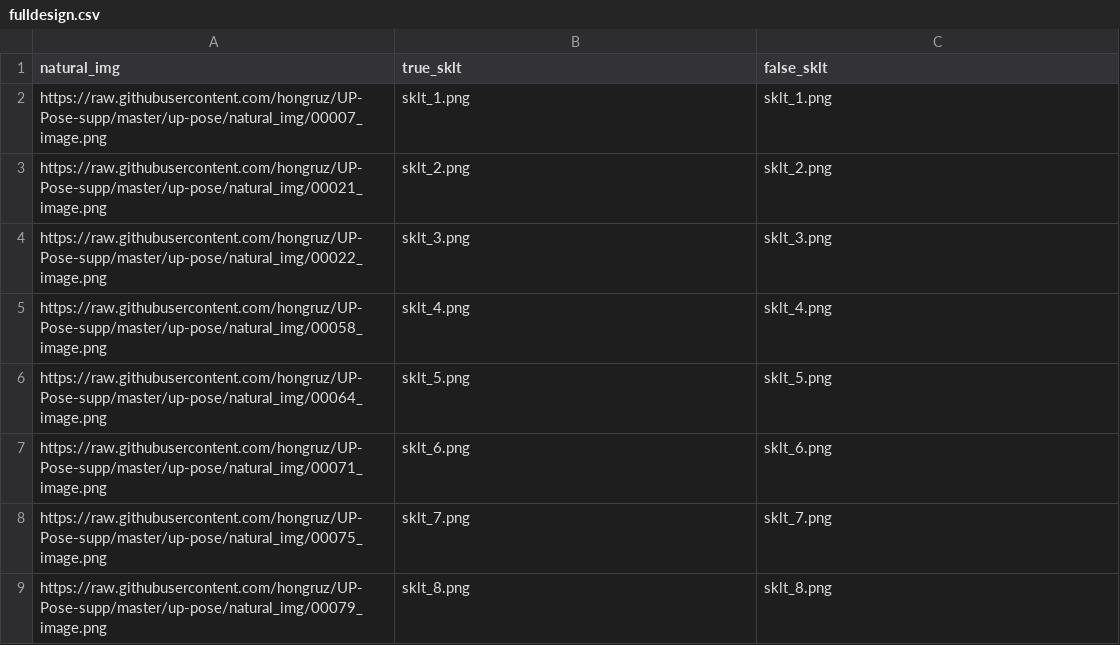
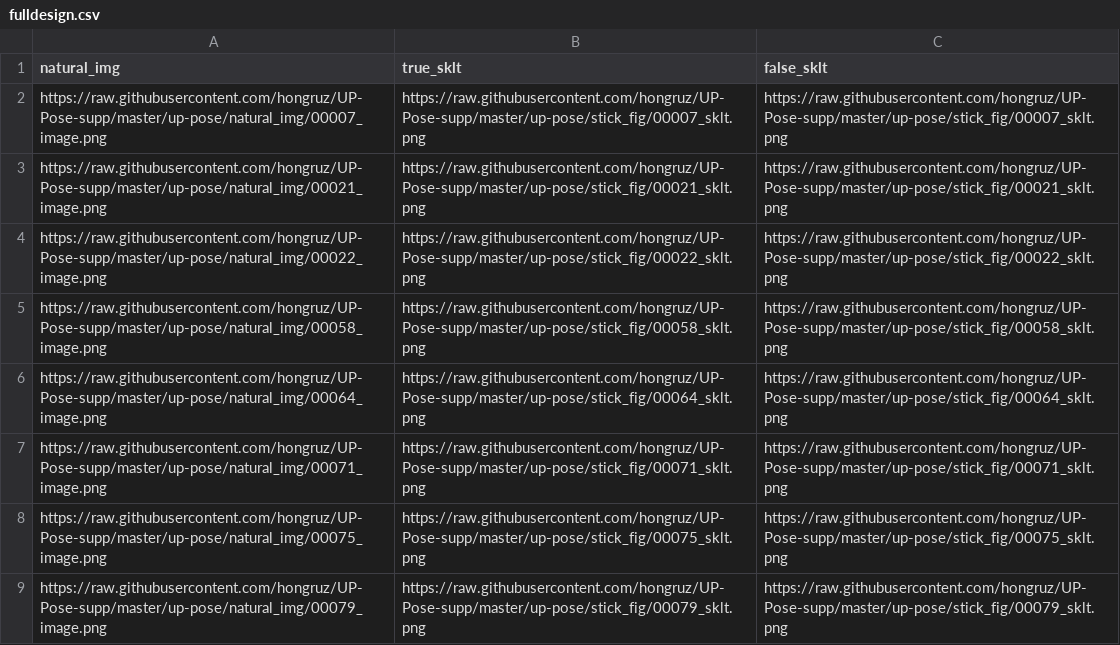
Before and after one commit to hongruz/UP-Pose, a CSV file: chunk_includes/fulldesign.csv, drawn as a sheet.

Commit message:
Update fulldesign.csv

```diff
--- a/chunk_includes/fulldesign.csv
+++ b/chunk_includes/fulldesign.csv
@@ -1,9 +1,9 @@
 natural_img,true_sklt,false_sklt
-https://raw.githubusercontent.com/hongruz/UP-Pose-supp/master/up-pose/natural_img/00007_image.png,sklt_1.png,sklt_1.png
-https://raw.githubusercontent.com/hongruz/UP-Pose-supp/master/up-pose/natural_img/00021_image.png,sklt_2.png,sklt_2.png
-https://raw.githubusercontent.com/hongruz/UP-Pose-supp/master/up-pose/natural_img/00022_image.png,sklt_3.png,sklt_3.png
-https://raw.githubusercontent.com/hongruz/UP-Pose-supp/master/up-pose/natural_img/00058_image.png,sklt_4.png,sklt_4.png
-https://raw.githubusercontent.com/hongruz/UP-Pose-supp/master/up-pose/natural_img/00064_image.png,sklt_5.png,sklt_5.png
-https://raw.githubusercontent.com/hongruz/UP-Pose-supp/master/up-pose/natural_img/00071_image.png,sklt_6.png,sklt_6.png
-https://raw.githubusercontent.com/hongruz/UP-Pose-supp/master/up-pose/natural_img/00075_image.png,sklt_7.png,sklt_7.png
-https://raw.githubusercontent.com/hongruz/UP-Pose-supp/master/up-pose/natural_img/00079_image.png,sklt_8.png,sklt_8.png
+https://raw.githubusercontent.com/hongruz/UP-Pose-supp/master/up-pose/natural_img/00007_image.png,https://raw.githubusercontent.com/hongruz/UP-Pose-supp/master/up-pose/stick_fig/00007_sklt.png,https://raw.githubusercontent.com/hongruz/UP-Pose-supp/master/up-pose/stick_fig/00007_sklt.png
+https://raw.githubusercontent.com/hongruz/UP-Pose-supp/master/up-pose/natural_img/00021_image.png,https://raw.githubusercontent.com/hongruz/UP-Pose-supp/master/up-pose/stick_fig/00021_sklt.png,https://raw.githubusercontent.com/hongruz/UP-Pose-supp/master/up-pose/stick_fig/00021_sklt.png
+https://raw.githubusercontent.com/hongruz/UP-Pose-supp/master/up-pose/natural_img/00022_image.png,https://raw.githubusercontent.com/hongruz/UP-Pose-supp/master/up-pose/stick_fig/00022_sklt.png,https://raw.githubusercontent.com/hongruz/UP-Pose-supp/master/up-pose/stick_fig/00022_sklt.png
+https://raw.githubusercontent.com/hongruz/UP-Pose-supp/master/up-pose/natural_img/00058_image.png,https://raw.githubusercontent.com/hongruz/UP-Pose-supp/master/up-pose/stick_fig/00058_sklt.png,https://raw.githubusercontent.com/hongruz/UP-Pose-supp/master/up-pose/stick_fig/00058_sklt.png
+https://raw.githubusercontent.com/hongruz/UP-Pose-supp/master/up-pose/natural_img/00064_image.png,https://raw.githubusercontent.com/hongruz/UP-Pose-supp/master/up-pose/stick_fig/00064_sklt.png,https://raw.githubusercontent.com/hongruz/UP-Pose-supp/master/up-pose/stick_fig/00064_sklt.png
+https://raw.githubusercontent.com/hongruz/UP-Pose-supp/master/up-pose/natural_img/00071_image.png,https://raw.githubusercontent.com/hongruz/UP-Pose-supp/master/up-pose/stick_fig/00071_sklt.png,https://raw.githubusercontent.com/hongruz/UP-Pose-supp/master/up-pose/stick_fig/00071_sklt.png
+https://raw.githubusercontent.com/hongruz/UP-Pose-supp/master/up-pose/natural_img/00075_image.png,https://raw.githubusercontent.com/hongruz/UP-Pose-supp/master/up-pose/stick_fig/00075_sklt.png,https://raw.githubusercontent.com/hongruz/UP-Pose-supp/master/up-pose/stick_fig/00075_sklt.png
+https://raw.githubusercontent.com/hongruz/UP-Pose-supp/master/up-pose/natural_img/00079_image.png,https://raw.githubusercontent.com/hongruz/UP-Pose-supp/master/up-pose/stick_fig/00079_sklt.png,https://raw.githubusercontent.com/hongruz/UP-Pose-supp/master/up-pose/stick_fig/00079_sklt.png
```
